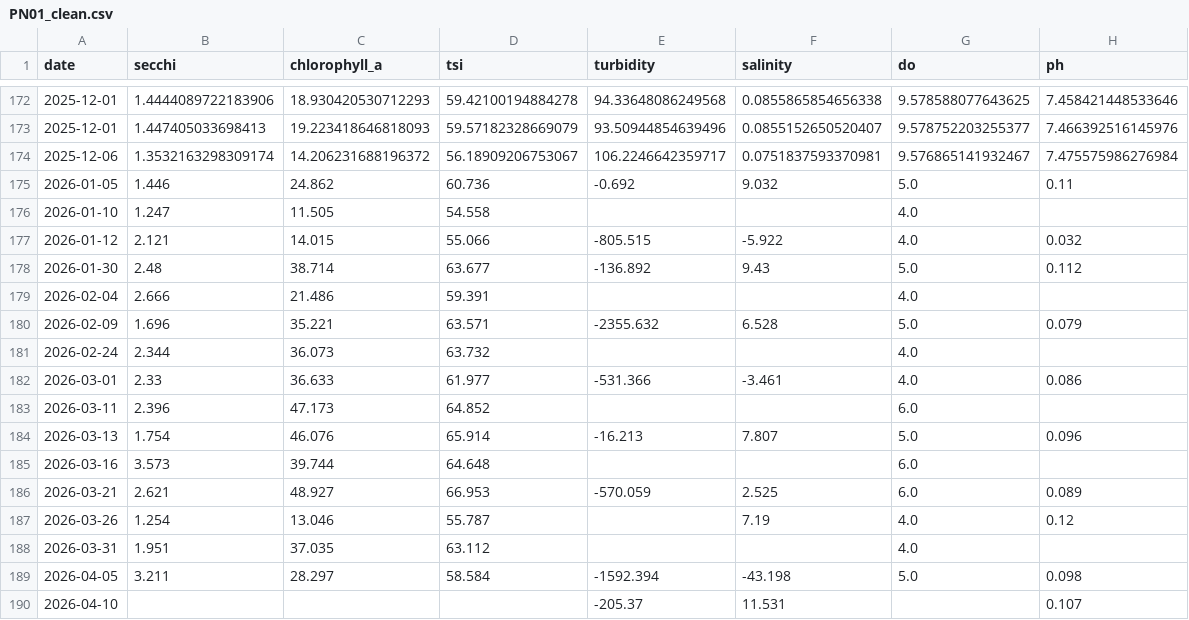
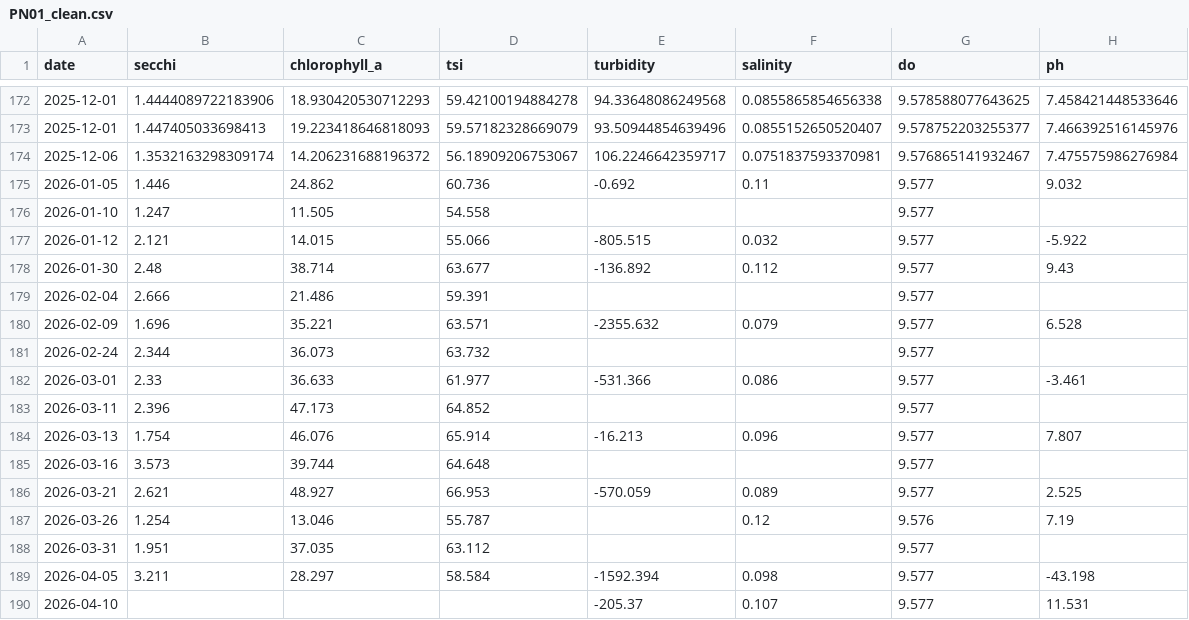
Before and after one commit to tathana/predictvalue-api, a CSV file: data/cleaned/PN01_clean.csv, drawn as a sheet; only a part is shown, gaps mark what is left out; the diff covers the shown part only.

Commit message:
fix(data): correct 2026 column alignment, map true satellite DO (9.58 mg/L) instead of Mode TSI Class (3.0/4.0), and regenerate clean/prepared/forecast datasets

```diff
--- a/data/cleaned/PN01_clean.csv
+++ b/data/cleaned/PN01_clean.csv
@@ -174,17 +174,17 @@ date,secchi,chlorophyll_a,tsi,turbidity,salinity,do,ph
 2025-12-06,1.3532163298309174,14.206231688196372,56.18909206753067,106.2246642359717,0.0751837593370981,9.576865141932467,7.475575986276984
-2026-01-05,1.446,24.862,60.736,-0.692,9.032,5.0,0.11
-2026-01-10,1.247,11.505,54.558,,,4.0,
-2026-01-12,2.121,14.015,55.066,-805.515,-5.922,4.0,0.032
-2026-01-30,2.48,38.714,63.677,-136.892,9.43,5.0,0.112
-2026-02-04,2.666,21.486,59.391,,,4.0,
-2026-02-09,1.696,35.221,63.571,-2355.632,6.528,5.0,0.079
-2026-02-24,2.344,36.073,63.732,,,4.0,
-2026-03-01,2.33,36.633,61.977,-531.366,-3.461,4.0,0.086
-2026-03-11,2.396,47.173,64.852,,,6.0,
-2026-03-13,1.754,46.076,65.914,-16.213,7.807,5.0,0.096
-2026-03-16,3.573,39.744,64.648,,,6.0,
-2026-03-21,2.621,48.927,66.953,-570.059,2.525,6.0,0.089
-2026-03-26,1.254,13.046,55.787,,7.19,4.0,0.12
-2026-03-31,1.951,37.035,63.112,,,4.0,
-2026-04-05,3.211,28.297,58.584,-1592.394,-43.198,5.0,0.098
-2026-04-10,,,,-205.37,11.531,,0.107
+2026-01-05,1.446,24.862,60.736,-0.692,0.11,9.577,9.032
+2026-01-10,1.247,11.505,54.558,,,9.577,
+2026-01-12,2.121,14.015,55.066,-805.515,0.032,9.577,-5.922
+2026-01-30,2.48,38.714,63.677,-136.892,0.112,9.577,9.43
+2026-02-04,2.666,21.486,59.391,,,9.577,
+2026-02-09,1.696,35.221,63.571,-2355.632,0.079,9.577,6.528
+2026-02-24,2.344,36.073,63.732,,,9.577,
+2026-03-01,2.33,36.633,61.977,-531.366,0.086,9.577,-3.461
+2026-03-11,2.396,47.173,64.852,,,9.577,
+2026-03-13,1.754,46.076,65.914,-16.213,0.096,9.577,7.807
+2026-03-16,3.573,39.744,64.648,,,9.577,
+2026-03-21,2.621,48.927,66.953,-570.059,0.089,9.577,2.525
+2026-03-26,1.254,13.046,55.787,,0.12,9.576,7.19
+2026-03-31,1.951,37.035,63.112,,,9.577,
+2026-04-05,3.211,28.297,58.584,-1592.394,0.098,9.577,-43.198
+2026-04-10,,,,-205.37,0.107,9.577,11.531
```
Also changed, not shown: 1 added row, 1 removed row, 5 moved rows and 23 edited cells elsewhere in this file, data/cleaned/LS01_clean.csv, data/cleaned/SK01_clean.csv, 42 other files.
